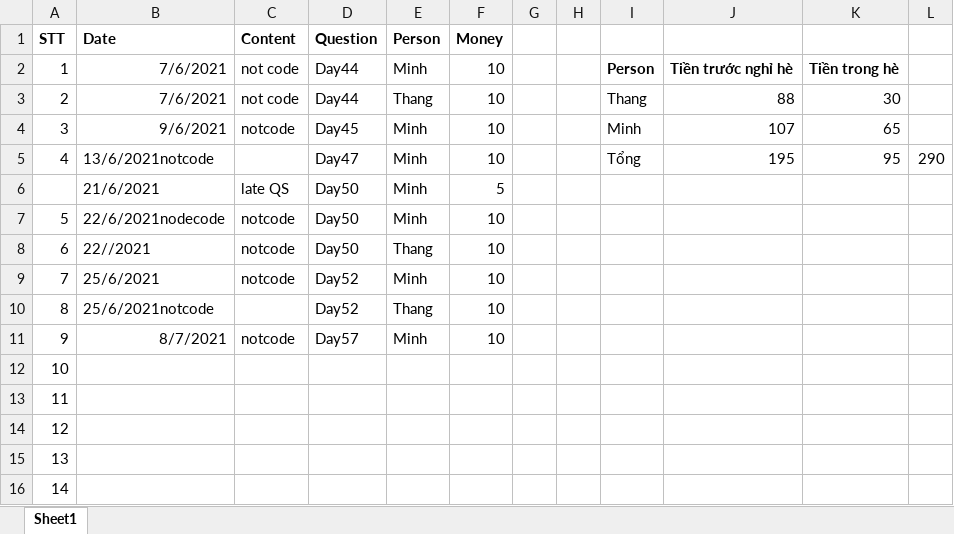
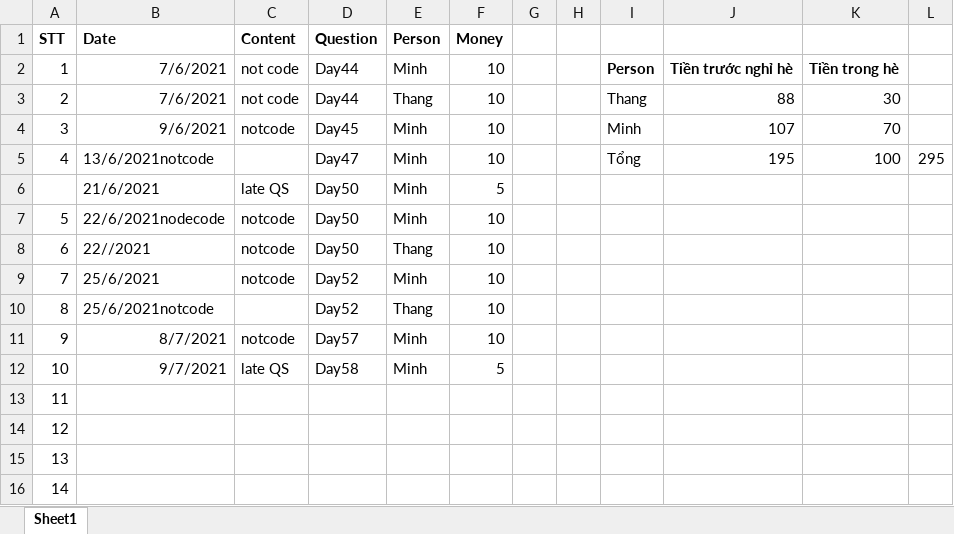
Before and after one commit to Conqueror135/TrainingOLP2021, an Excel workbook: codeDaily/TienPhat.xlsx, sheet Sheet1, drawn as a sheet; values as stored, in another font and other column widths than the file's, no borders; the diff names each change by its address in the sheet, - before the commit and + after, or states it on an @@ line.

Commit message:
Update file TienPhat(ra de cham)

```diff
--- a/codeDaily/TienPhat.xlsx (sheet Sheet1)
+++ b/codeDaily/TienPhat.xlsx (sheet Sheet1)
-K4: 65
+K4: 70
-K5: 95
+K5: 100
-L5: 290
+L5: 295
-B12 (Date): (empty)
+B12 (Date): 9/7/2021
-C12 (Content): (empty)
+C12 (Content): late QS
-D12 (Question): (empty)
+D12 (Question): Day58
-E12 (Person): (empty)
+E12 (Person): Minh
-F12 (Money): (empty)
+F12 (Money): 5
```
